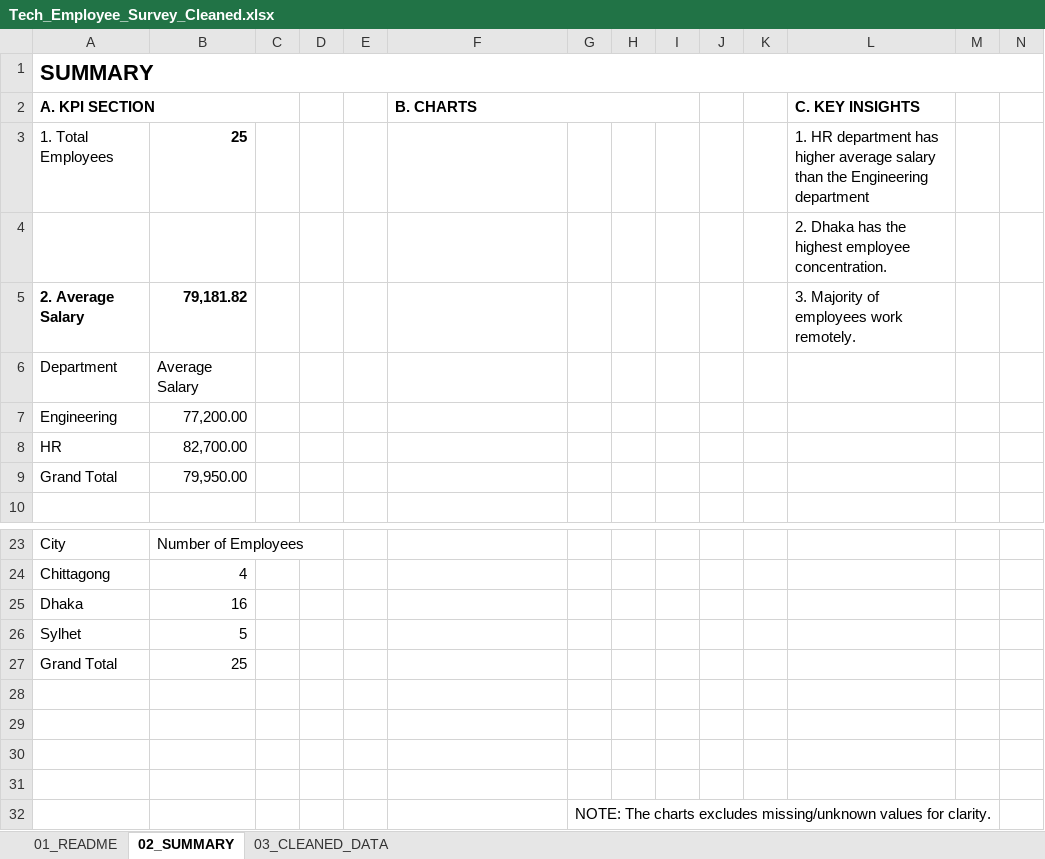
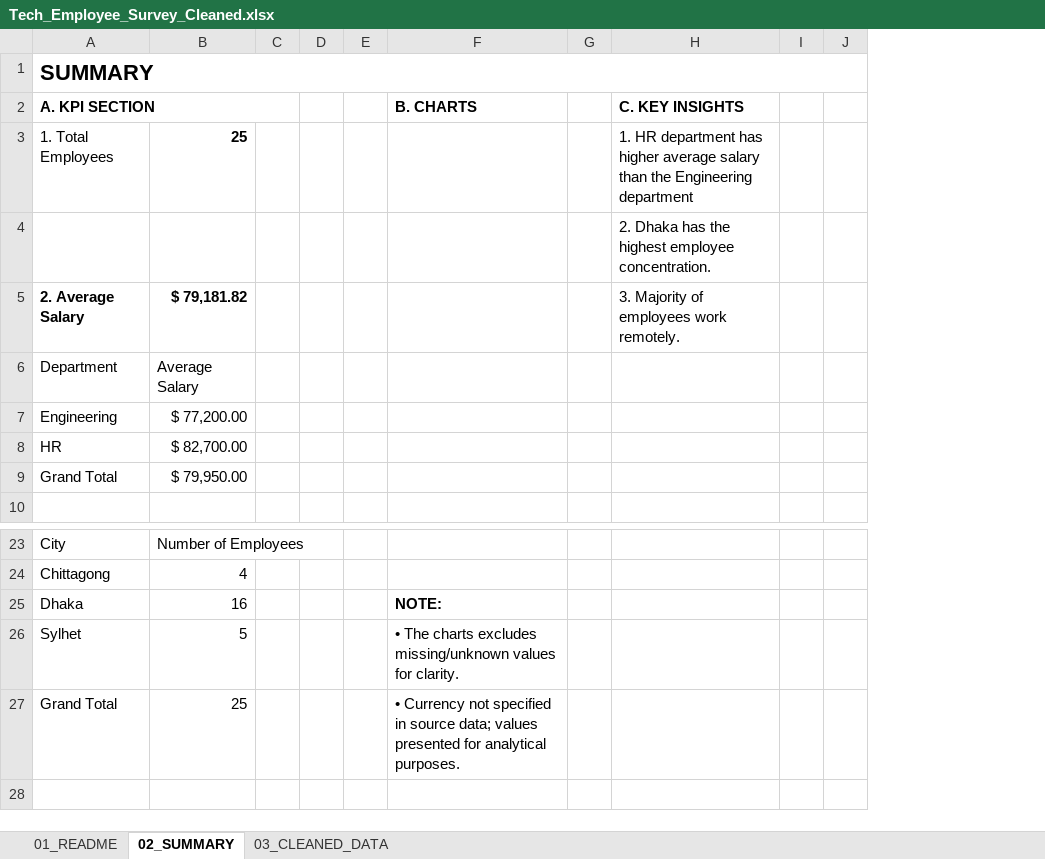
Before and after one commit to InsightsByWinnifred/Data-Analytics-Portfolio, an Excel workbook: Tech-Employee-Workforce-Analysis/Tech_Employee_Survey_Cleaned.xlsx, sheet 02_SUMMARY, drawn as a sheet; only a part is shown, gaps mark what is left out; values as stored, in another font and other column widths than the file's, no borders; charts and pictures and table styles not drawn; rows hold the shown columns only; the diff names each change by its address in the sheet, - before the commit and + after, or states it on an @@ line.

Commit message:
Added currency symbols for clarity

```diff
--- a/Tech-Employee-Workforce-Analysis/Tech_Employee_Survey_Cleaned.xlsx (sheet 02_SUMMARY)
+++ b/Tech-Employee-Workforce-Analysis/Tech_Employee_Survey_Cleaned.xlsx (sheet 02_SUMMARY)
-column G, empty
-column I, empty
-column J, empty
-column K, empty
-F2:I2 merged
-B5: 79,181.82
+B5: $ 79,181.82
-B7: 77,200.00
+B7: $ 77,200.00
-B8: 82,700.00
+B8: $ 82,700.00
-B9: 79,950.00
+B9: $ 79,950.00
-F25 (B. CHARTS): (empty)
+F25 (B. CHARTS): NOTE:
-F26 (B. CHARTS): (empty)
+F26 (B. CHARTS): • The charts excludes missing/unknown values for clarity.
-F27 (B. CHARTS): (empty)
+F27 (B. CHARTS): • Currency not specified in source data; values presented for analytical purposes.
-row 28: (empty)
-row 29: (empty)
-row 30: (empty)
-row 31: (empty)
-row 32:  |  |  |  |  |  | NOTE: The charts excludes missing/unknown values for clarity.
```
Also changed, not shown: sheet 03_CLEANED_DATA, charts or pictures, 2 other files.
